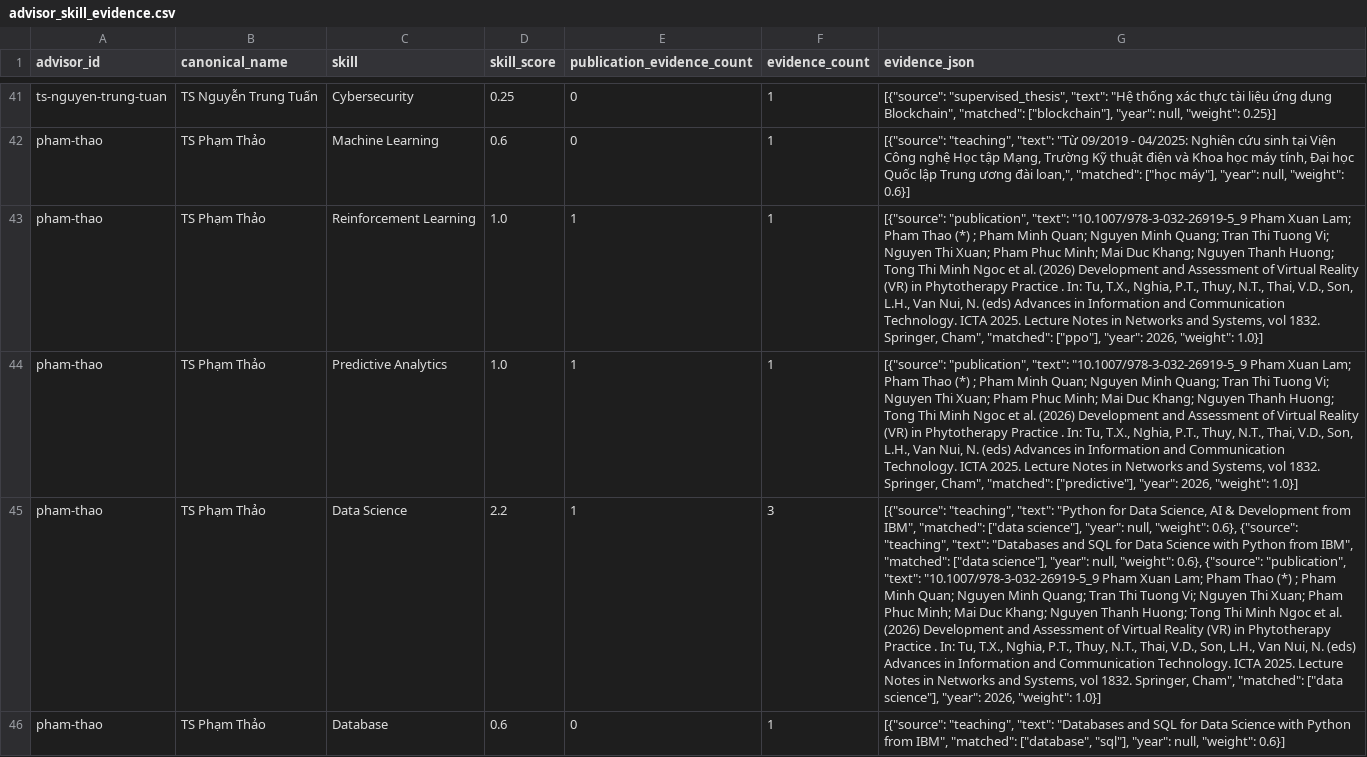
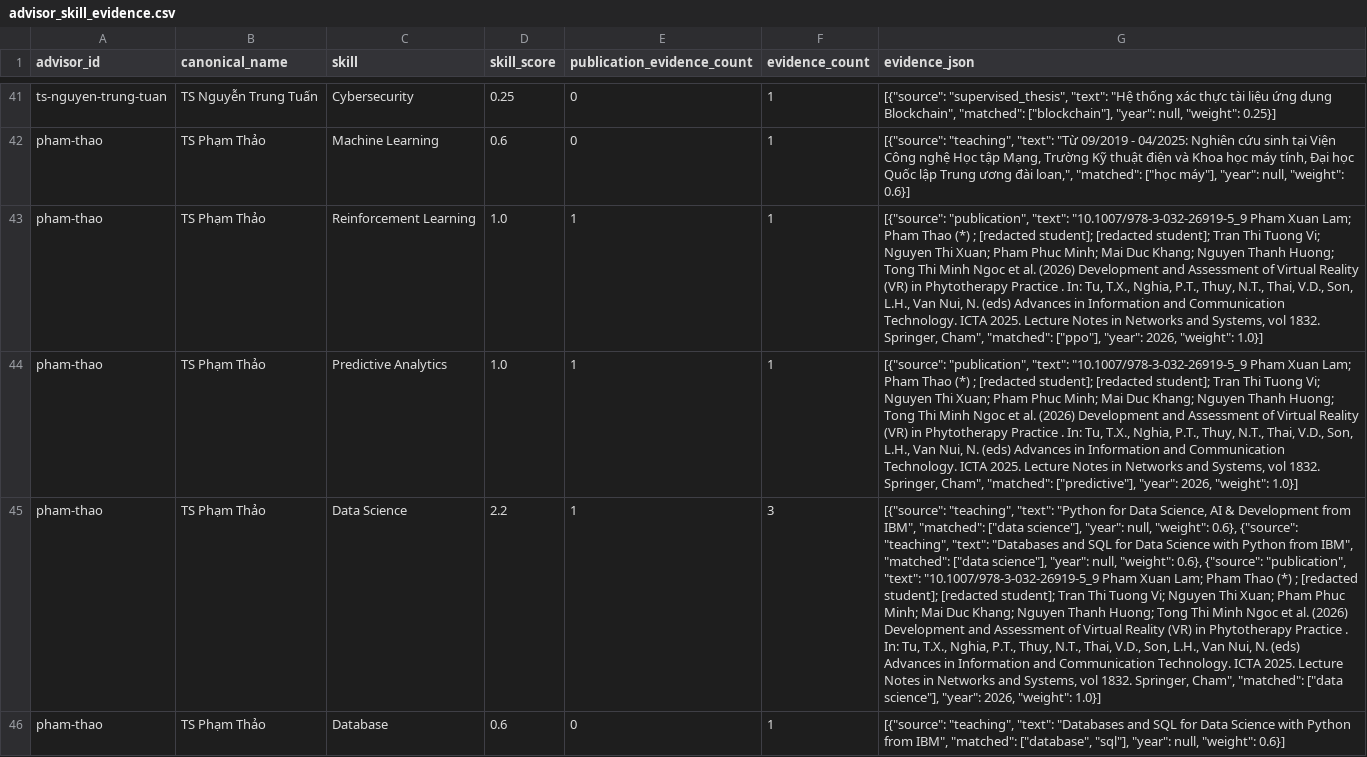
Before and after one commit to namhv521/Matching_system_ReinforcementLearning, a CSV file: data/public/advisor_skill_evidence.csv, drawn as a sheet; only a part is shown, gaps mark what is left out; the diff covers the shown part only; the diff names each change by its address in the sheet, - before the commit and + after, or states it on an @@ line.

```diff
--- a/data/public/advisor_skill_evidence.csv
+++ b/data/public/advisor_skill_evidence.csv
-G43 (evidence_json): …(*) ; Pham Minh Quan; Nguyen Minh Quang; Tran Thi…
+G43 (evidence_json): …(*) ; [redacted student]; [redacted student]; Tran Thi…
-G44 (evidence_json): …(*) ; Pham Minh Quan; Nguyen Minh Quang; Tran Thi…
+G44 (evidence_json): …(*) ; [redacted student]; [redacted student]; Tran Thi…
-G45 (evidence_json): …(*) ; Pham Minh Quan; Nguyen Minh Quang; Tran Thi…
+G45 (evidence_json): …(*) ; [redacted student]; [redacted student]; Tran Thi…
```
Also changed, not shown: 22 edited cells elsewhere in this file, data/public/advisors.csv, data/public/lecturers.csv, 3 other files.
